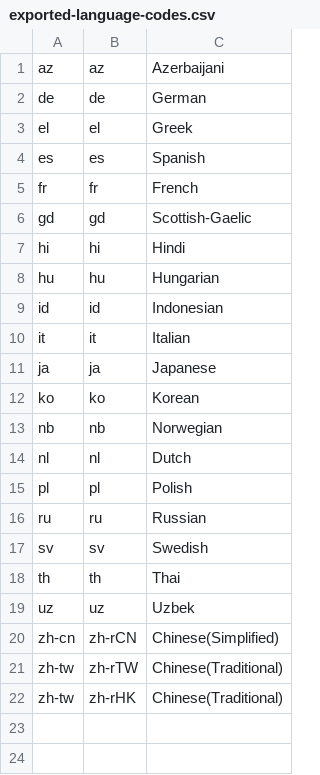
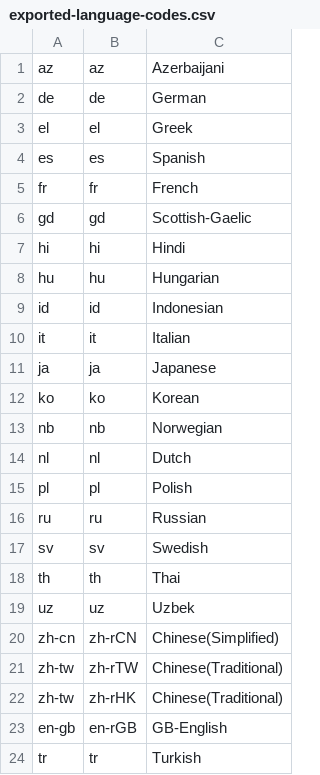
Before and after one commit to wordpress-mobile/WordPress-Android, a CSV file: tools/exported-language-codes.csv, drawn as a sheet; the diff names each change by its address in the sheet, - before the commit and + after, or states it on an @@ line.

Commit message:
add en-GB and tr to the list of supported languages

```diff
--- a/tools/exported-language-codes.csv
+++ b/tools/exported-language-codes.csv
+row 23: en-gb | en-rGB | GB-English
+row 24: tr | tr | Turkish
```
